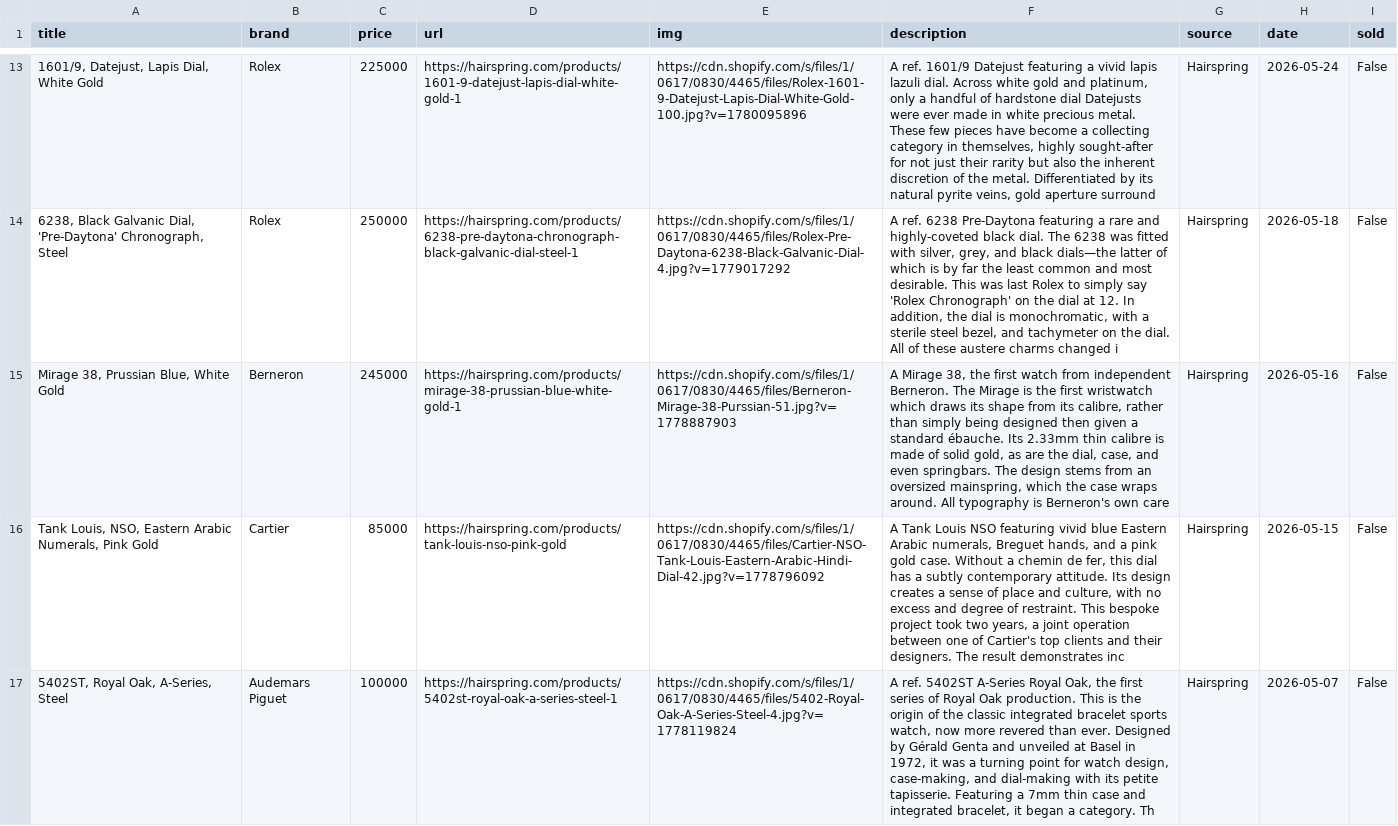
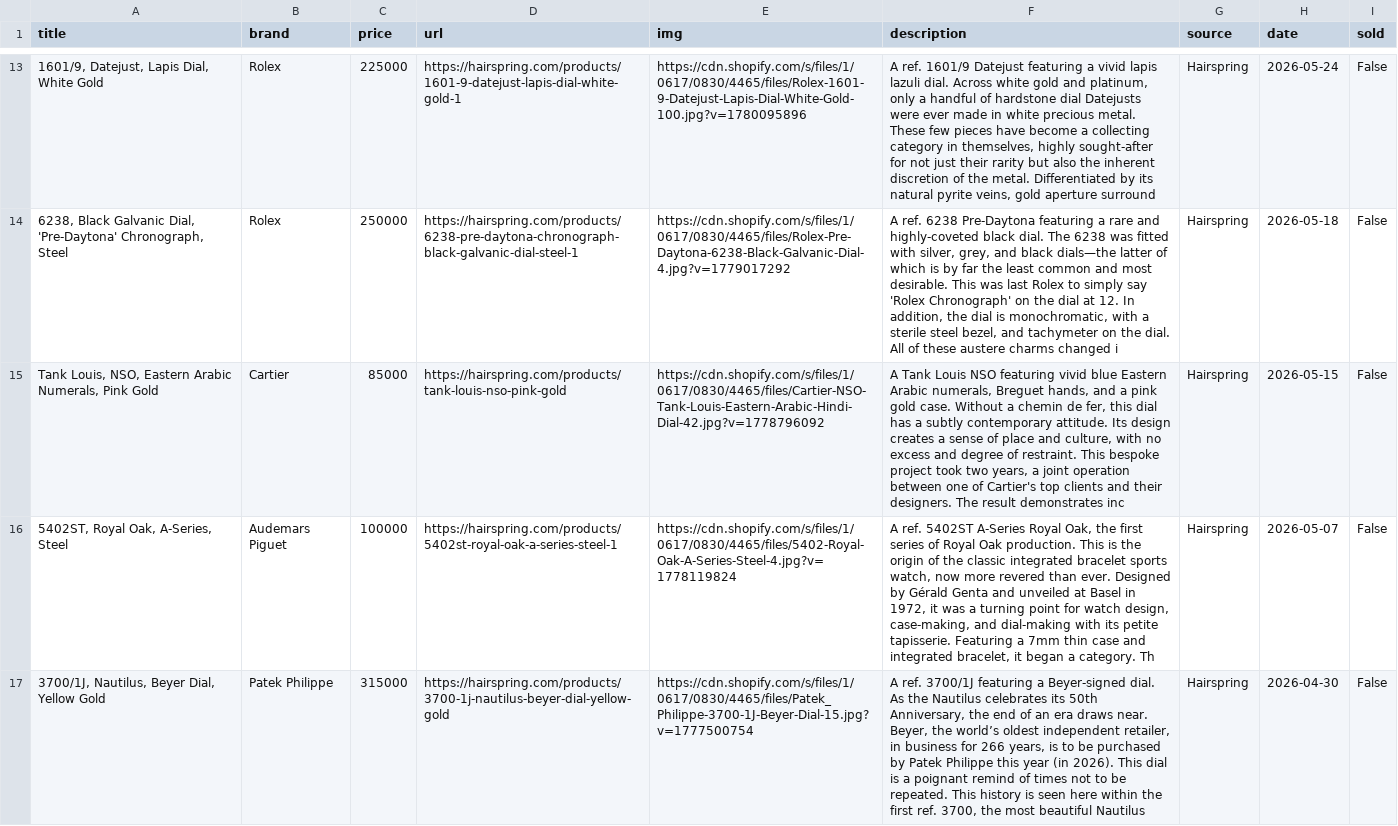
Before and after one commit to markatmutter-cloud/Dial, a CSV file: data/hairspring.csv, drawn as a sheet; only a part is shown, gaps mark what is left out; the shorter side is filled out with more unchanged rows; the diff names each change by its address in the sheet, - before the commit and + after, or states it on an @@ line.

```diff
--- a/data/hairspring.csv
+++ b/data/hairspring.csv
-row 15: Mirage 38, Prussian Blue, White Gold | Berneron | 245000 | https://hairspring.com/products/mirage-38-prussian-blue-white-gold-1 | https://cdn.shopify.com/s/files/1/0617/0830/4465/files/Berneron-Mirage-38-Purssian-51.jpg?v=1778887903 | A Mirage 38, the first watch from independent Berneron. The Mirage is the first wristwatch which draws its shape from its calibre, rather than simply being designed then given a standard ébauche. Its 2.33mm thin calibre is made of solid gold, as are the dial, case, and even springbars. The design stems from an oversized mainspring, which the case wraps around. All typography is Berneron's own care | Hairspring | 2026-05-16 | False
```
Also changed, not shown: data/bobswatches.csv, data/europeanwatch.csv, 14 other files.
